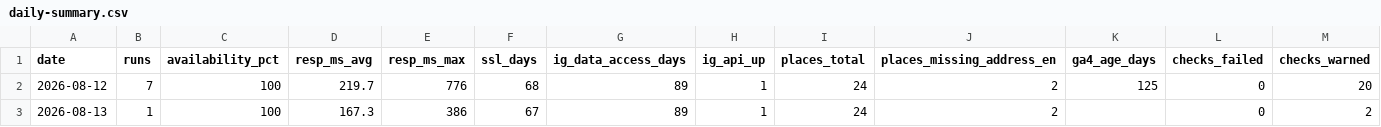
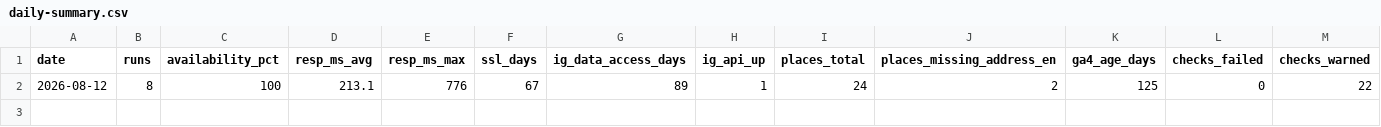
Before and after one commit to byeongkicho/Gluten-Free_Korea, a CSV file: data/daily-summary.csv, drawn as a sheet.

```diff
--- a/data/daily-summary.csv
+++ b/data/daily-summary.csv
@@ -1,3 +1,2 @@
 date,runs,availability_pct,resp_ms_avg,resp_ms_max,ssl_days,ig_data_access_days,ig_api_up,places_total,places_missing_address_en,ga4_age_days,checks_failed,checks_warned
-2026-08-12,7,100,219.7,776,68,89,1,24,2,125,0,20
-2026-08-13,1,100,167.3,386,67,89,1,24,2,,0,2
+2026-08-12,8,100,213.1,776,67,89,1,24,2,125,0,22
```
Also changed, not shown: 1 other file.
